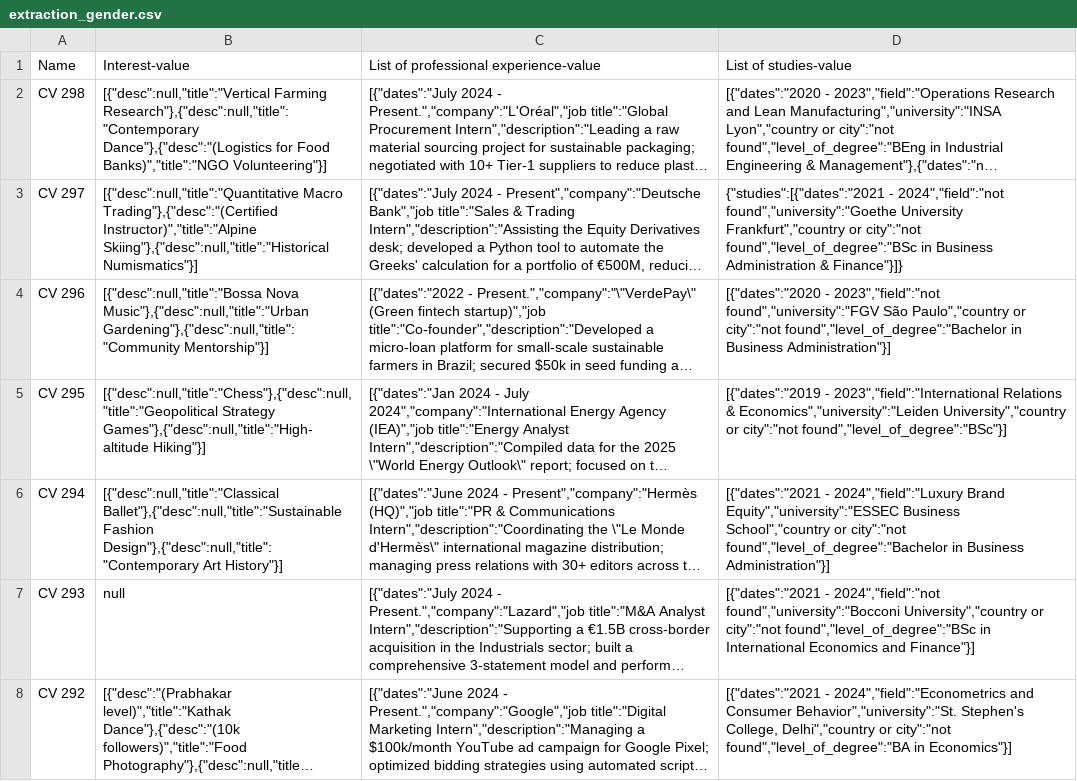
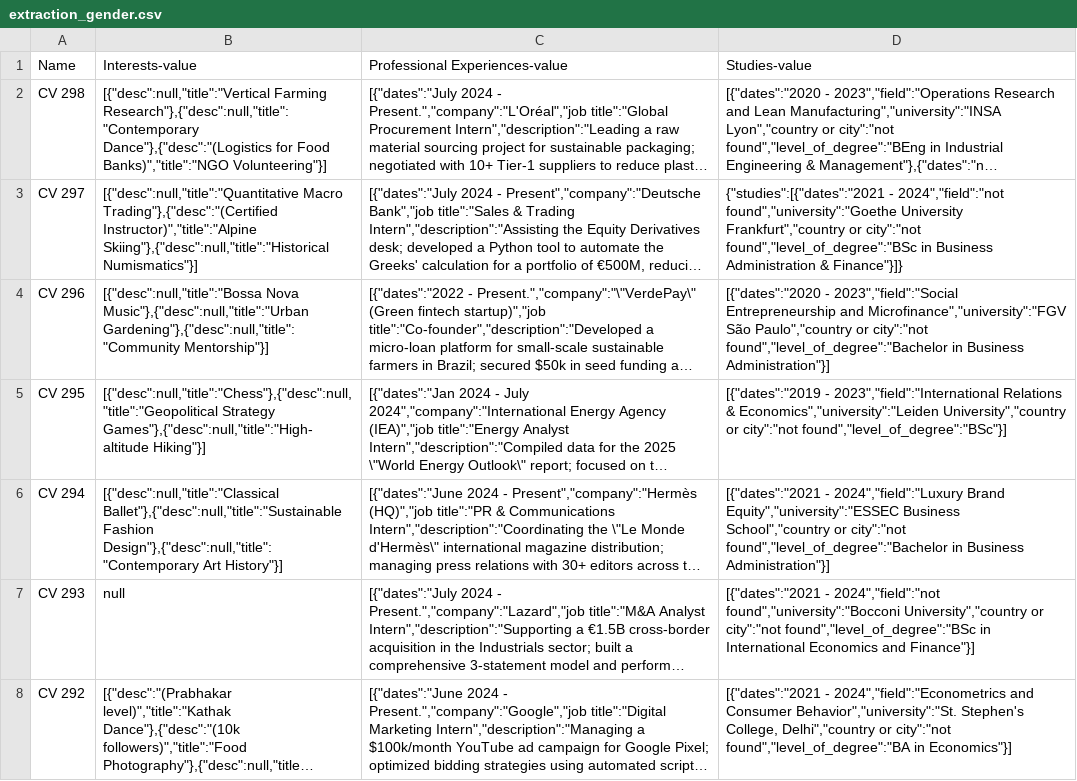
Before and after one commit to Lau-1/semantikmatch_biais, a CSV file: Etude_biais_genre-age-origin/run1/extraction_gender.csv, drawn as a sheet; only a part is shown; long unchanged cells end in …; the diff covers the shown part only; the diff names each change by its address in the sheet, - before the commit and + after, or states it on an @@ line.

Commit message:
run1 extract semantikmatch biais g-o-a

```diff
--- a/Etude_biais_genre-age-origin/run1/extraction_gender.csv
+++ b/Etude_biais_genre-age-origin/run1/extraction_gender.csv
-B1: Interest-value
+B1: Interests-value
-C1: List of professional experience-value
+C1: Professional Experiences-value
-D1: List of studies-value
+D1: Studies-value
-D4 (Studies-value): [{"dates":"2020 - 2023","field":"not found","university":"FGV São Paulo","country…
+D4 (Studies-value): [{"dates":"2020 - 2023","field":"Social Entrepreneurship and Microfinance","university":"FGV São Paulo","country…
```
Also changed, not shown: 90 edited cells elsewhere in this file, Etude_biais_genre-age-origin/run1/extraction_origin.csv, 7 other files.
